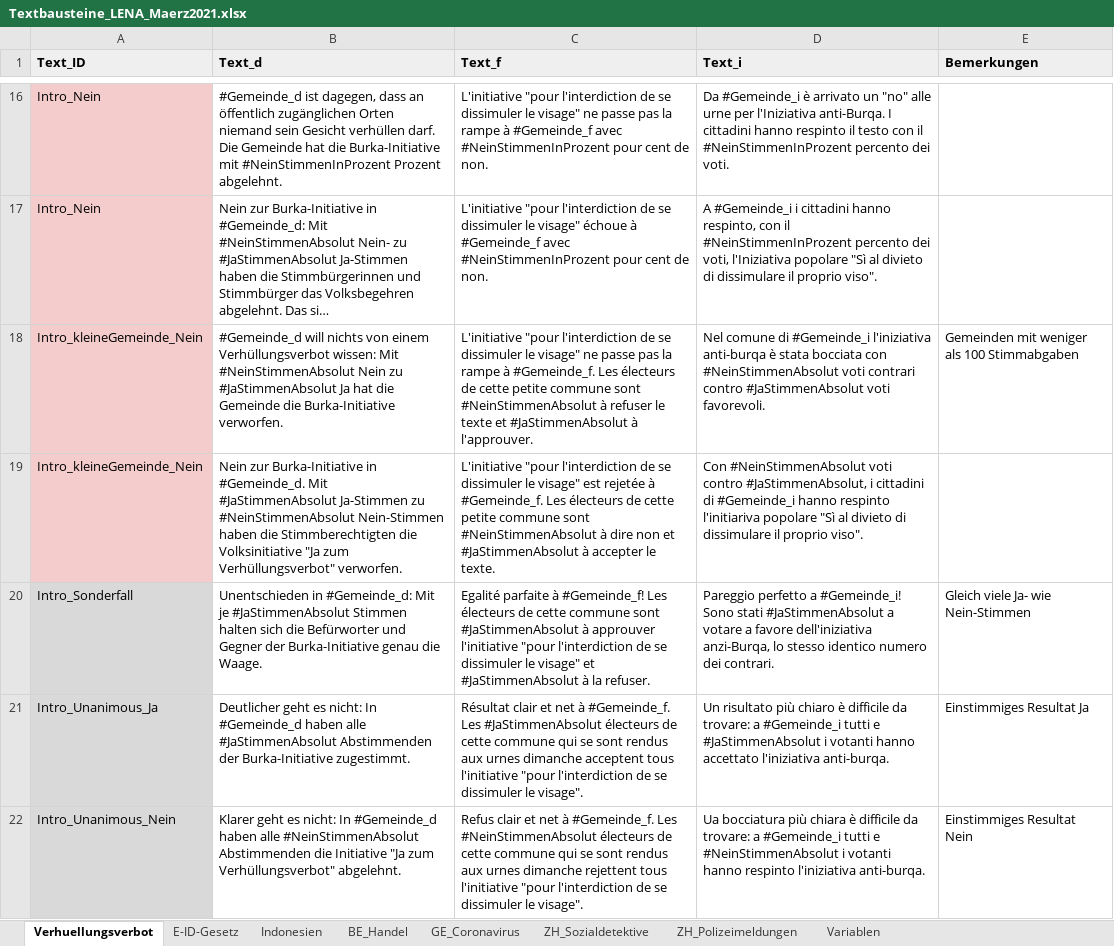
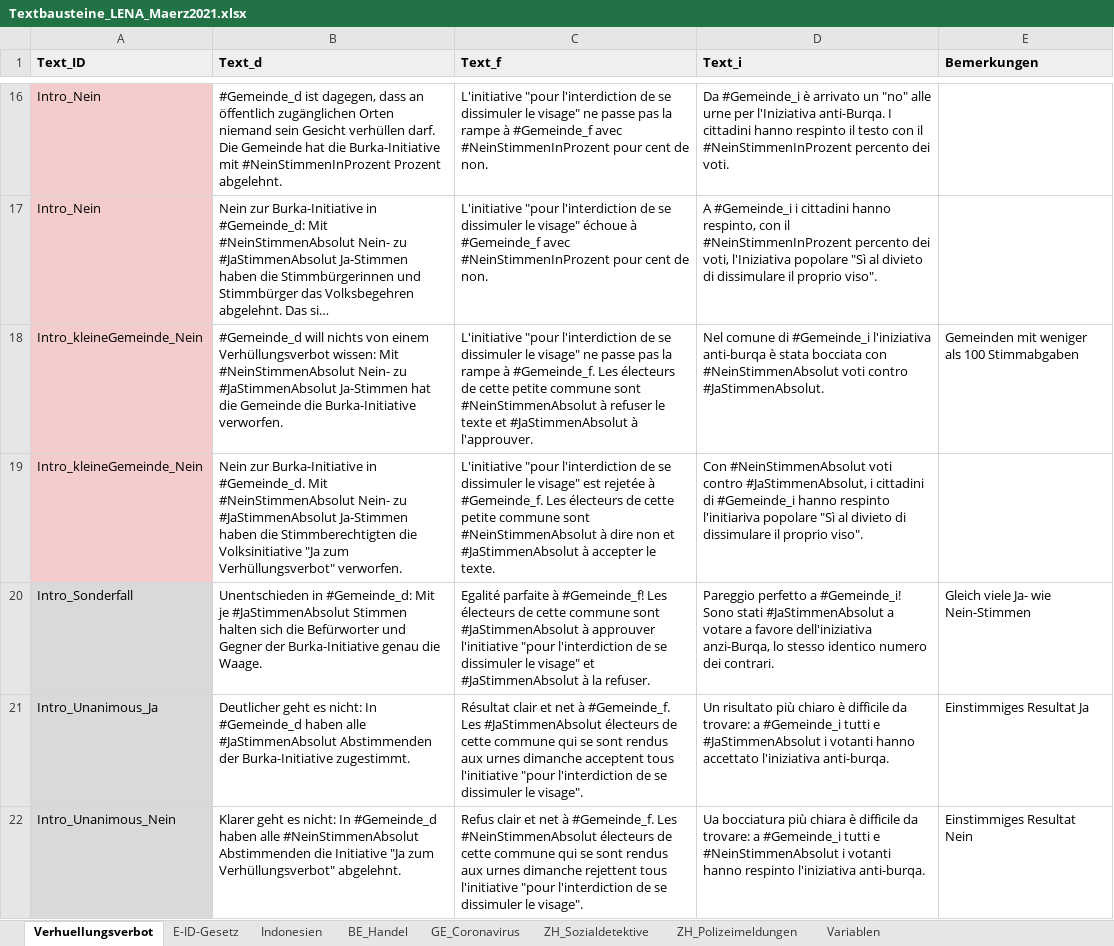
Before and after one commit to awp-finanznachrichten/lena_maerz2021, an Excel workbook: Data/Textbausteine_LENA_Maerz2021.xlsx, sheet Verhuellungsverbot, drawn as a sheet; only a part is shown, gaps mark what is left out; long unchanged cells end in …; values as stored, in another font and other column widths than the file's, no borders; charts and pictures not drawn; the diff covers the shown part only; the diff names each change by its address in the sheet, - before the commit and + after, or states it on an @@ line.

```diff
--- a/Data/Textbausteine_LENA_Maerz2021.xlsx (sheet Verhuellungsverbot)
+++ b/Data/Textbausteine_LENA_Maerz2021.xlsx (sheet Verhuellungsverbot)
-B18 (Text_d): …Mit #NeinStimmenAbsolut Nein zu #JaStimmenAbsolut Ja hat die…
+B18 (Text_d): …Mit #NeinStimmenAbsolut Nein- zu #JaStimmenAbsolut Ja-Stimmen hat die…
-D18 (Text_i): …#NeinStimmenAbsolut voti contrari contro #JaStimmenAbsolut voti favorevoli.
+D18 (Text_i): …#NeinStimmenAbsolut voti contro #JaStimmenAbsolut.
-B19 (Text_d): …#Gemeinde_d. Mit #JaStimmenAbsolut Ja-Stimmen zu #NeinStimmenAbsolut Nein-Stimmen haben die…
+B19 (Text_d): …#Gemeinde_d. Mit #NeinStimmenAbsolut Nein- zu #JaStimmenAbsolut Ja-Stimmen haben die…
```
Also changed, not shown: 4 edited cells elsewhere in this sheet, sheet E-ID-Gesetz, sheet Indonesien, sheet BE_Handel, 2 other files.
